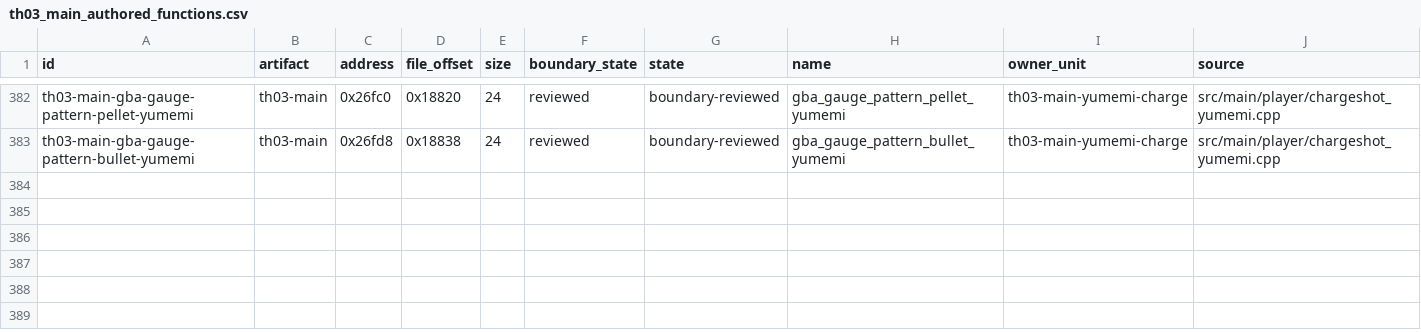
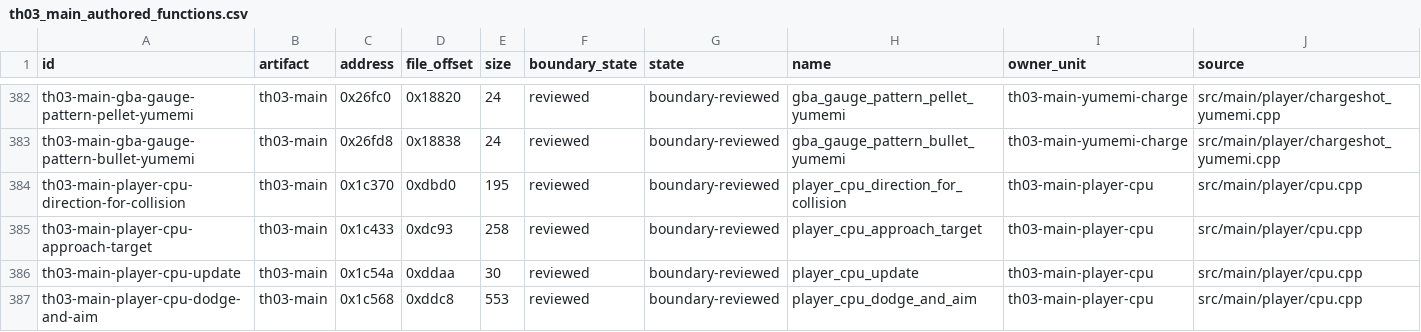
Before and after one commit to N0zoM1z0/th03, a CSV file: config/th03_main_authored_functions.csv, drawn as a sheet; only a part is shown, gaps mark what is left out; rows hold the shown columns only; the diff names each change by its address in the sheet, - before the commit and + after, or states it on an @@ line.

Commit message:
gpt-dots: preserve CPU strategy source and bounded link evidence
Co-authored-by: gensokyo-dev <342580529+gensokyo-dev@users.noreply.github.com>

```diff
--- a/config/th03_main_authored_functions.csv
+++ b/config/th03_main_authored_functions.csv
+row 384: th03-main-player-cpu-direction-for-collision | th03-main | 0x1c370 | 0xdbd0 | 195 | reviewed | boundary-reviewed | player_cpu_direction_for_collision | th03-main-player-cpu | src/main/player/cpu.cpp
+row 385: th03-main-player-cpu-approach-target | th03-main | 0x1c433 | 0xdc93 | 258 | reviewed | boundary-reviewed | player_cpu_approach_target | th03-main-player-cpu | src/main/player/cpu.cpp
+row 386: th03-main-player-cpu-update | th03-main | 0x1c54a | 0xddaa | 30 | reviewed | boundary-reviewed | player_cpu_update | th03-main-player-cpu | src/main/player/cpu.cpp
+row 387: th03-main-player-cpu-dodge-and-aim | th03-main | 0x1c568 | 0xddc8 | 553 | reviewed | boundary-reviewed | player_cpu_dodge_and_aim | th03-main-player-cpu | src/main/player/cpu.cpp
```
Also changed, not shown: config/knowledge.csv, config/units.csv, 20 other files.
